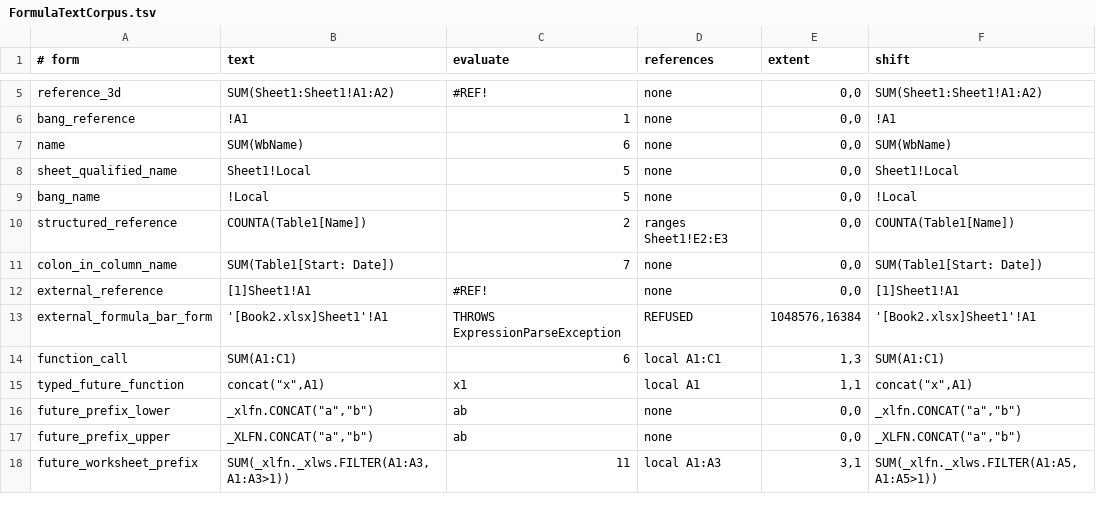
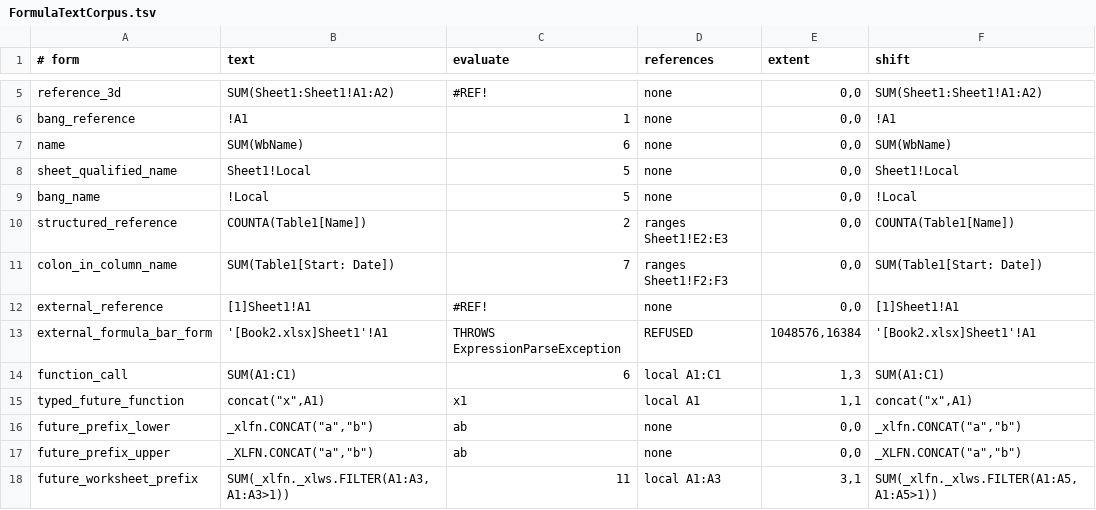
Before and after one commit to XLibur/XLibur, a TSV file: XLibur.Tests/Resource/Other/FormulaTextCorpus.tsv, drawn as a sheet; only a part is shown, gaps mark what is left out; the diff names each change by its address in the sheet, - before the commit and + after, or states it on an @@ line.

Commit message:
refactor: name references, shift extent and the shifter go through FormulaText
Call sites 3, 4, 7 and 8 of spec 54 go through FormulaText.TryWalk:
- both shifter entry points;
- the defined-name reference collector (FormulaReferences.TryForFormula);
- the shift extent (FormulaExtent.Of).
The shifter reaches its spec 25 regex fallback from the refusal, not from a catch, and the fallback itself is unchanged. The shifter no longer protects colons itself. Every span the parser reports indexes the formula as written, because FormulaText hides a colon behind a character of the same width. So the shift plan edits the formula text directly and has nothing to restore.

FormulaShifterCorpus.tsv is unchanged, and its 2,072 rows pass in both columns.

Corpus cell that changed:
- colon_in_column_name / references: none -> ranges Sheet1!F2:F3. The defined-name reference collector did not hide the colon in a table column name, so it never saw the structured reference. It now gets the same protection as every other path.
No other cell changed.

FormulaReferences.TryForFormula hands back an ExpressionParseException: the refusal, with the parser's exception inside, or the collector's own for an error value XLError has no member for. XLDefinedName no longer wraps a raw ParsingException itself.

```diff
--- a/XLibur.Tests/Resource/Other/FormulaTextCorpus.tsv
+++ b/XLibur.Tests/Resource/Other/FormulaTextCorpus.tsv
-D11 (references): none
+D11 (references): ranges Sheet1!F2:F3
```
Also changed, not shown: 6 other files.
